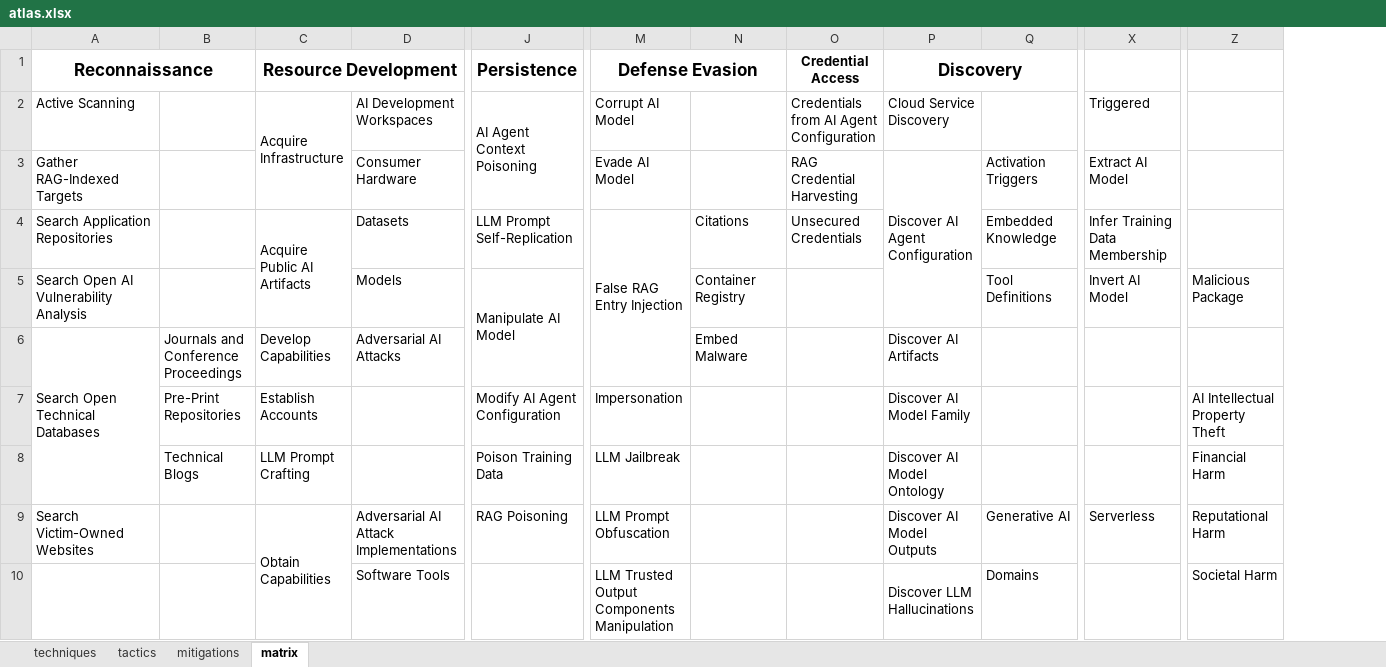
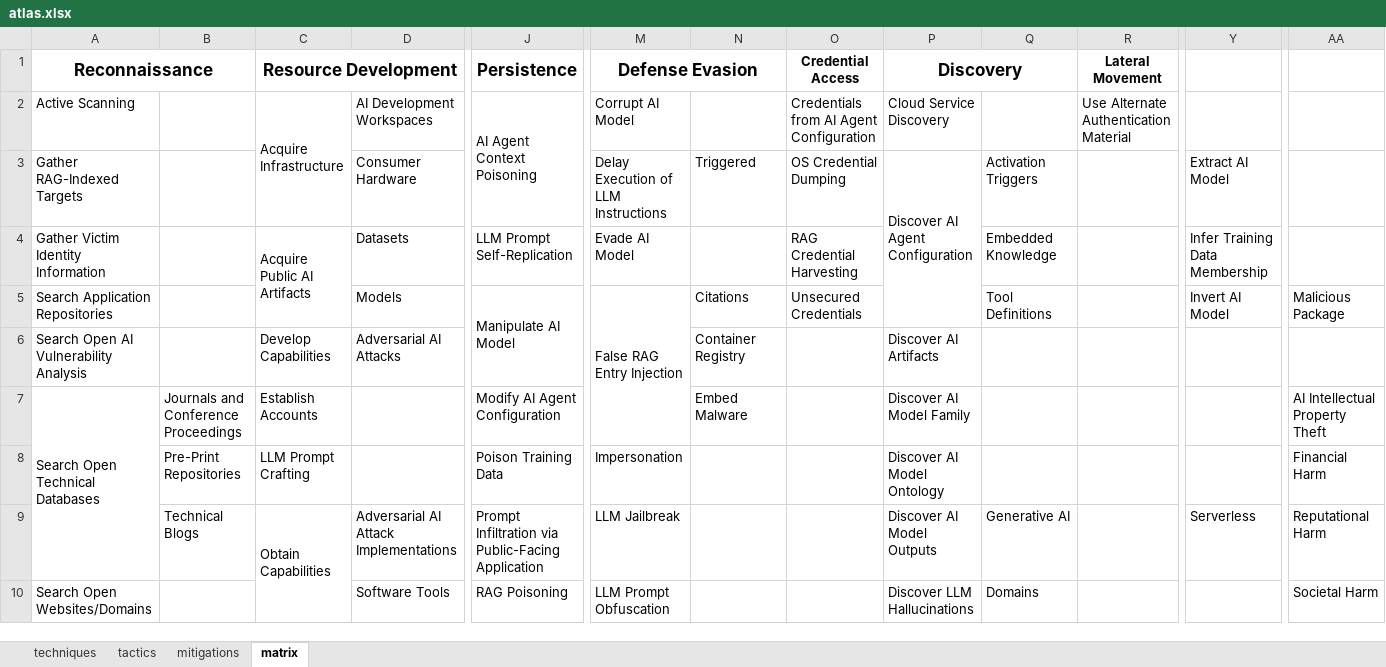
Before and after one commit to mitre-atlas/atlas-website, an Excel workbook: public/excel-files/atlas.xlsx, sheet matrix, drawn as a sheet; only a part is shown, gaps mark what is left out; values as stored, in another font and other column widths than the file's, no borders; removed rows and columns are numbered as before the commit, all else as after; rows hold the shown columns only; the diff covers the shown part only; the diff names each change by its address in the sheet, - before the commit and + after, or states it on an @@ line.

```diff
--- a/public/excel-files/atlas.xlsx (sheet matrix)
+++ b/public/excel-files/atlas.xlsx (sheet matrix)
+column R (Lateral Movement), row 2: Use Alternate Authentication Material
-Y2: Triggered
+Y2: (empty)
-M3 (Defense Evasion): Evade AI Model
+M3 (Defense Evasion): Delay Execution of LLM Instructions
-N3: (empty)
+N3: Triggered
-O3 (Credential Access): RAG Credential Harvesting
+O3 (Credential Access): OS Credential Dumping
-A4 (Reconnaissance): Search Application Repositories
+A4 (Reconnaissance): Gather Victim Identity Information
-M4 (Defense Evasion): False RAG Entry Injection
+M4 (Defense Evasion): Evade AI Model
-M4:M6 merged
-N4: Citations
+N4: (empty)
-O4 (Credential Access): Unsecured Credentials
+O4 (Credential Access): RAG Credential Harvesting
-A5 (Reconnaissance): Search Open AI Vulnerability Analysis
+A5 (Reconnaissance): Search Application Repositories
-M5 (Defense Evasion): (empty)
+M5 (Defense Evasion): False RAG Entry Injection
+M5:M7 merged
-N5: Container Registry
+N5: Citations
-O5 (Credential Access): (empty)
+O5 (Credential Access): Unsecured Credentials
-A6 (Reconnaissance): Search Open Technical Databases
+A6 (Reconnaissance): Search Open AI Vulnerability Analysis
-A6:A8 merged
-B6: Journals and Conference Proceedings
+B6: (empty)
-N6: Embed Malware
+N6: Container Registry
-A7 (Reconnaissance): (empty)
+A7 (Reconnaissance): Search Open Technical Databases
+A7:A9 merged
-B7: Pre-Print Repositories
+B7: Journals and Conference Proceedings
-M7 (Defense Evasion): Impersonation
+M7 (Defense Evasion): (empty)
-N7: (empty)
+N7: Embed Malware
-B8: Technical Blogs
+B8: Pre-Print Repositories
-M8 (Defense Evasion): LLM Jailbreak
+M8 (Defense Evasion): Impersonation
-A9 (Reconnaissance): Search Victim-Owned Websites
+A9 (Reconnaissance): (empty)
-B9: (empty)
+B9: Technical Blogs
-J9 (Persistence): RAG Poisoning
+J9 (Persistence): Prompt Infiltration via Public-Facing Application
-M9 (Defense Evasion): LLM Prompt Obfuscation
+M9 (Defense Evasion): LLM Jailbreak
-row 10:  |  |  | Software Tools |  | LLM Trusted Output Components Manipulation |  |  | Discover LLM Hallucinations | Domains |  | Societal Harm
+row 10: Search Open Websites/Domains |  |  | Software Tools | RAG Poisoning | LLM Prompt Obfuscation |  |  | Discover LLM Hallucinations | Domains |  |  | Societal Harm
```
Also changed, not shown: 12 edited cells and merged cells elsewhere in this sheet, sheet techniques, sheet mitigations, sheet tactics, public/excel-files/atlas-matrices.xlsx, public/excel-files/atlas-mitigations.xlsx, 8 other files.
